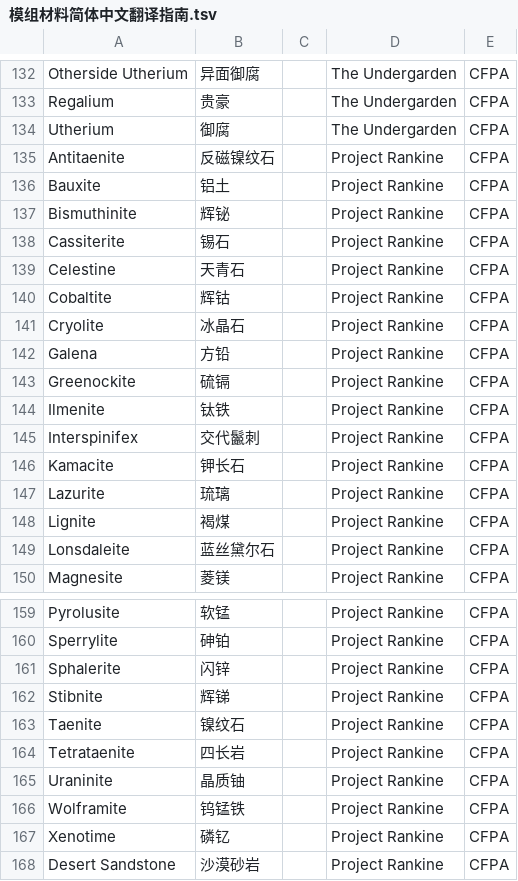
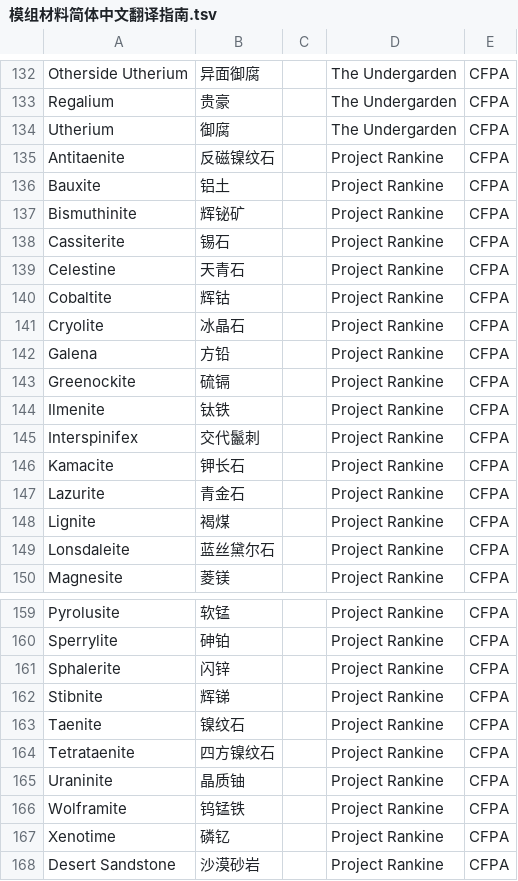
Before and after one commit to CFPAOrg/Glossary, a TSV file: Mod/模组材料简体中文翻译指南.tsv, drawn as a sheet; only a part is shown, gaps mark what is left out.

Commit message:
Fix Typo

```diff
--- a/Mod/模组材料简体中文翻译指南.tsv
+++ b/Mod/模组材料简体中文翻译指南.tsv
@@ -136,3 +136,3 @@ Antitaenite	反磁镍纹石		Project Rankine	CFPA
 Bauxite	铝土		Project Rankine	CFPA
-Bismuthinite	辉铋		Project Rankine	CFPA
+Bismuthinite	辉铋矿		Project Rankine	CFPA
 Cassiterite	锡石		Project Rankine	CFPA
@@ -146,3 +146,3 @@ Interspinifex	交代鬣刺		Project Rankine	CFPA
 Kamacite	钾长石		Project Rankine	CFPA
-Lazurite	琉璃		Project Rankine	CFPA
+Lazurite	青金石		Project Rankine	CFPA
 Lignite	褐煤		Project Rankine	CFPA
@@ -163,3 +163,3 @@ Stibnite	辉锑		Project Rankine	CFPA
 Taenite	镍纹石		Project Rankine	CFPA
-Tetrataenite	四长岩		Project Rankine	CFPA
+Tetrataenite	四方镍纹石		Project Rankine	CFPA
 Uraninite	晶质铀		Project Rankine	CFPA
```
